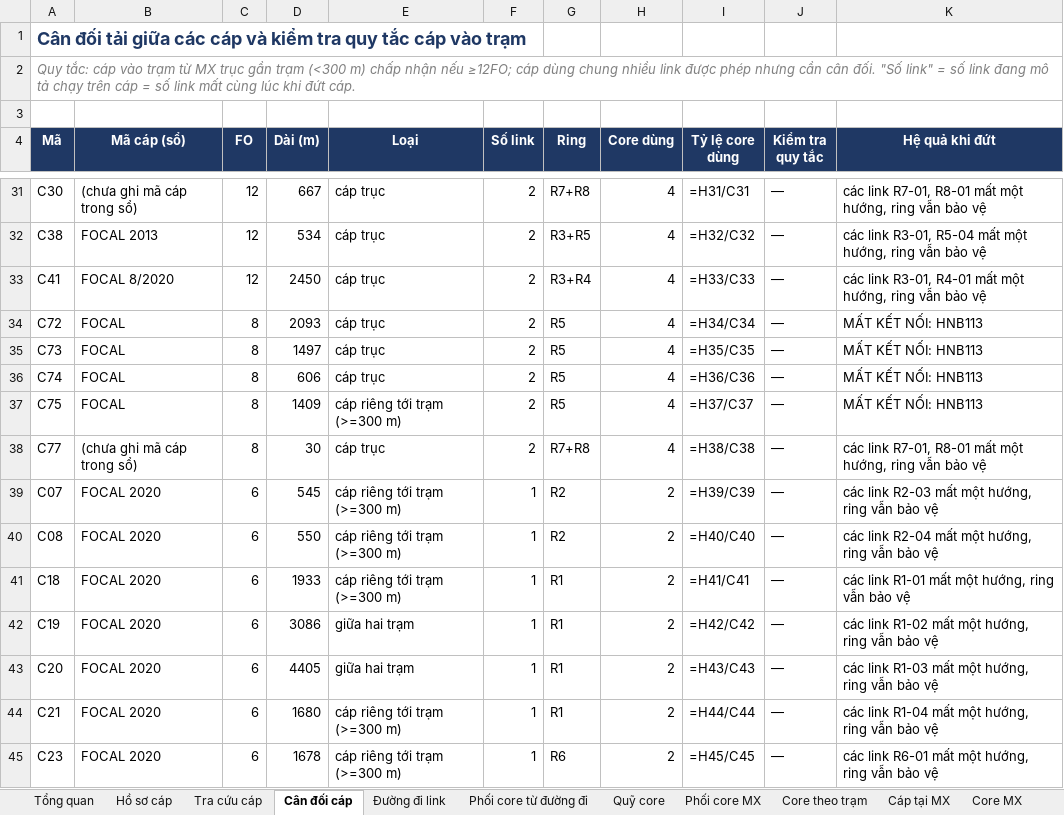
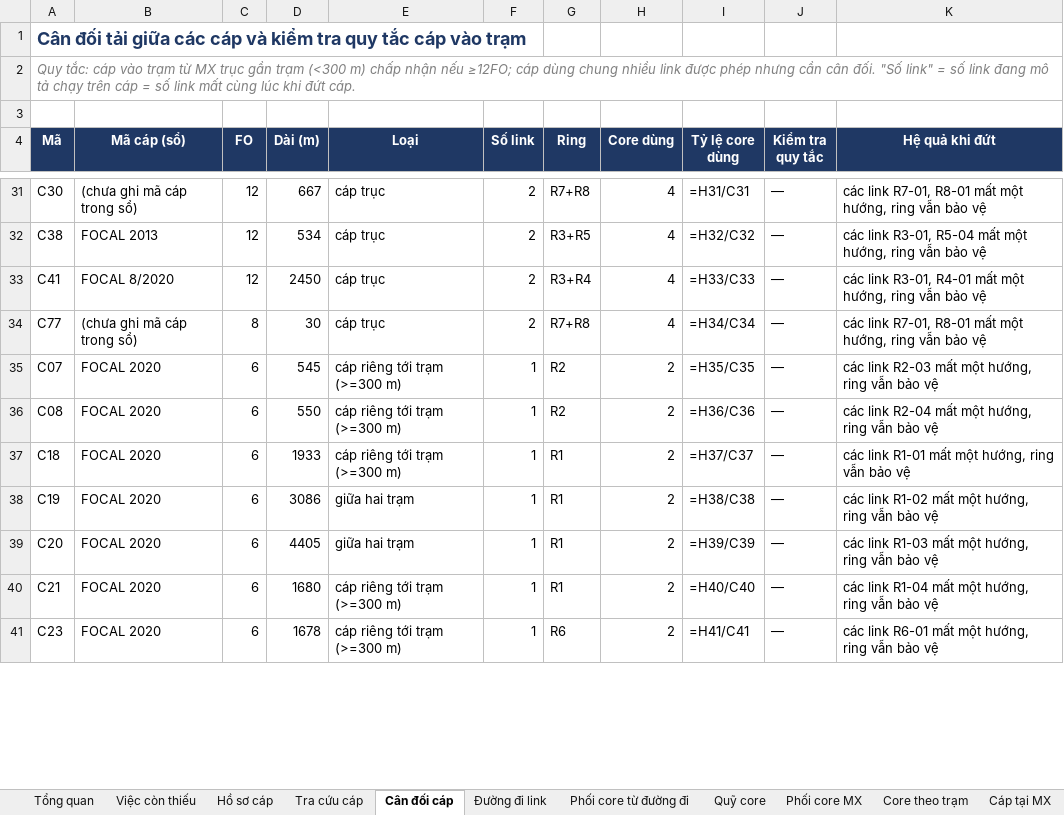
Before and after one commit to hovukimchi-spec/test-ai, an Excel workbook: ring-network/ring_network_NhaBe.xlsx, sheet Cân đối cáp, drawn as a sheet; only a part is shown, gaps mark what is left out; values as stored, in another font and other column widths than the file's, no borders; formulas without a stored value are shown as written; conditional formats not drawn; removed rows and columns are numbered as before the commit, all else as after; the diff covers the shown part only; the diff names each change by its address in the sheet, - before the commit and + after, or states it on an @@ line.

```diff
--- a/ring-network/ring_network_NhaBe.xlsx (sheet Cân đối cáp)
+++ b/ring-network/ring_network_NhaBe.xlsx (sheet Cân đối cáp)
+sheet tab: Việc còn thiếu
-row 34: C72 | FOCAL | 8 | 2093 | cáp trục | 2 | R5 | 4 | =H34/C34 | — | MẤT KẾT NỐI: HNB113
-row 35: C73 | FOCAL | 8 | 1497 | cáp trục | 2 | R5 | 4 | =H35/C35 | — | MẤT KẾT NỐI: HNB113
-row 36: C74 | FOCAL | 8 | 606 | cáp trục | 2 | R5 | 4 | =H36/C36 | — | MẤT KẾT NỐI: HNB113
-row 37: C75 | FOCAL | 8 | 1409 | cáp riêng tới trạm (>=300 m) | 2 | R5 | 4 | =H37/C37 | — | MẤT KẾT NỐI: HNB113
-I34 (Tỷ lệ core dùng): =H38/C38
+I34 (Tỷ lệ core dùng): =H34/C34
-I35 (Tỷ lệ core dùng): =H39/C39
+I35 (Tỷ lệ core dùng): =H35/C35
-I36 (Tỷ lệ core dùng): =H40/C40
+I36 (Tỷ lệ core dùng): =H36/C36
-I37 (Tỷ lệ core dùng): =H41/C41
+I37 (Tỷ lệ core dùng): =H37/C37
-I38 (Tỷ lệ core dùng): =H42/C42
+I38 (Tỷ lệ core dùng): =H38/C38
-I39 (Tỷ lệ core dùng): =H43/C43
+I39 (Tỷ lệ core dùng): =H39/C39
-I40 (Tỷ lệ core dùng): =H44/C44
+I40 (Tỷ lệ core dùng): =H40/C40
-I41 (Tỷ lệ core dùng): =H45/C45
+I41 (Tỷ lệ core dùng): =H41/C41
```
Also changed, not shown: 3 added rows and 41 edited cells elsewhere in this sheet, sheet Quỹ core, sheet Đường đi link, sheet Phối core từ đường đi, sheet Đoạn & quỹ suy hao, sheet Ring, sheet Hồ sơ cáp, 7 more sheets, other sheet tabs, 13 other files.
